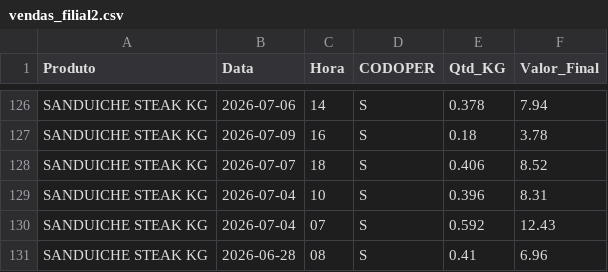
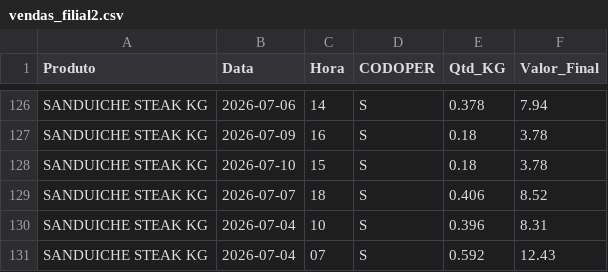
Before and after one commit to hadassagarcia/RotiFluxo, a CSV file: vendas_filial2.csv, drawn as a sheet; only a part is shown, gaps mark what is left out; the shorter side is filled out with more unchanged rows.

Commit message:
Atualização de Performance

```diff
--- a/vendas_filial2.csv
+++ b/vendas_filial2.csv
@@ -127,2 +127,3 @@ SANDUICHE STEAK KG,2026-07-06,14,S,0.378,7.94
 SANDUICHE STEAK KG,2026-07-09,16,S,0.18,3.78
+SANDUICHE STEAK KG,2026-07-10,15,S,0.18,3.78
 SANDUICHE STEAK KG,2026-07-07,18,S,0.406,8.52
```
